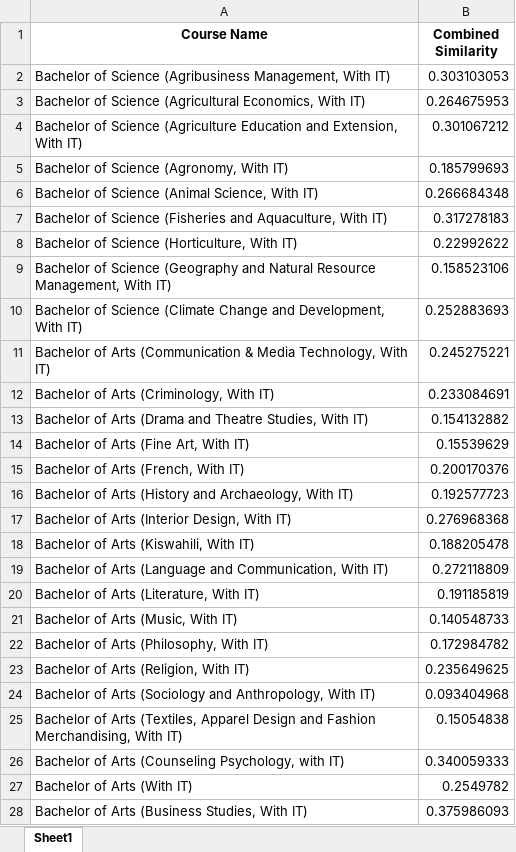
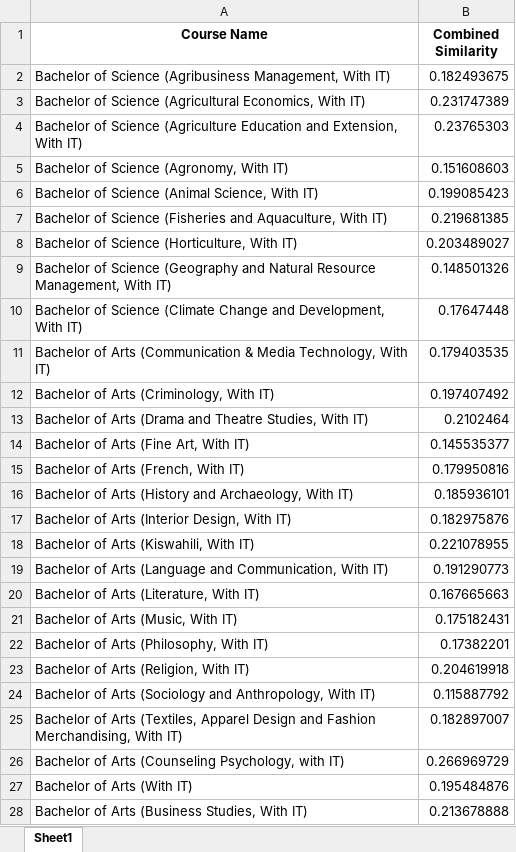
Before and after one commit to SimonMuthungu/ProActEd, an Excel workbook: AIacademia/data_files/similarity_scores_courses.xlsx, sheet Sheet1, drawn as a sheet; only a part is shown; values as stored, in another font and other column widths than the file's, no borders; the diff covers the shown part only; the diff names each change by its address in the sheet, - before the commit and + after, or states it on an @@ line.

```diff
--- a/AIacademia/data_files/similarity_scores_courses.xlsx (sheet Sheet1)
+++ b/AIacademia/data_files/similarity_scores_courses.xlsx (sheet Sheet1)
-B2 (Combined Similarity): 0.303103053
+B2 (Combined Similarity): 0.182493675
-B3 (Combined Similarity): 0.264675953
+B3 (Combined Similarity): 0.231747389
-B4 (Combined Similarity): 0.301067212
+B4 (Combined Similarity): 0.23765303
-B5 (Combined Similarity): 0.185799693
+B5 (Combined Similarity): 0.151608603
-B6 (Combined Similarity): 0.266684348
+B6 (Combined Similarity): 0.199085423
-B7 (Combined Similarity): 0.317278183
+B7 (Combined Similarity): 0.219681385
-B8 (Combined Similarity): 0.22992622
+B8 (Combined Similarity): 0.203489027
-B9 (Combined Similarity): 0.158523106
+B9 (Combined Similarity): 0.148501326
-B10 (Combined Similarity): 0.252883693
+B10 (Combined Similarity): 0.17647448
-B11 (Combined Similarity): 0.245275221
+B11 (Combined Similarity): 0.179403535
-B12 (Combined Similarity): 0.233084691
+B12 (Combined Similarity): 0.197407492
-B13 (Combined Similarity): 0.154132882
+B13 (Combined Similarity): 0.2102464
-B14 (Combined Similarity): 0.15539629
+B14 (Combined Similarity): 0.145535377
-B15 (Combined Similarity): 0.200170376
+B15 (Combined Similarity): 0.179950816
-B16 (Combined Similarity): 0.192577723
+B16 (Combined Similarity): 0.185936101
-B17 (Combined Similarity): 0.276968368
+B17 (Combined Similarity): 0.182975876
-B18 (Combined Similarity): 0.188205478
+B18 (Combined Similarity): 0.221078955
-B19 (Combined Similarity): 0.272118809
+B19 (Combined Similarity): 0.191290773
-B20 (Combined Similarity): 0.191185819
+B20 (Combined Similarity): 0.167665663
-B21 (Combined Similarity): 0.140548733
+B21 (Combined Similarity): 0.175182431
-B22 (Combined Similarity): 0.172984782
+B22 (Combined Similarity): 0.17382201
-B23 (Combined Similarity): 0.235649625
+B23 (Combined Similarity): 0.204619918
-B24 (Combined Similarity): 0.093404968
+B24 (Combined Similarity): 0.115887792
-B25 (Combined Similarity): 0.15054838
+B25 (Combined Similarity): 0.182897007
-B26 (Combined Similarity): 0.340059333
+B26 (Combined Similarity): 0.266969729
-B27 (Combined Similarity): 0.2549782
+B27 (Combined Similarity): 0.195484876
-B28 (Combined Similarity): 0.375986093
+B28 (Combined Similarity): 0.213678888
```
Also changed, not shown: 50 edited cells elsewhere in this sheet, AIacademia/data_files/countsentencespercoursename.xlsx, 3 other files.
